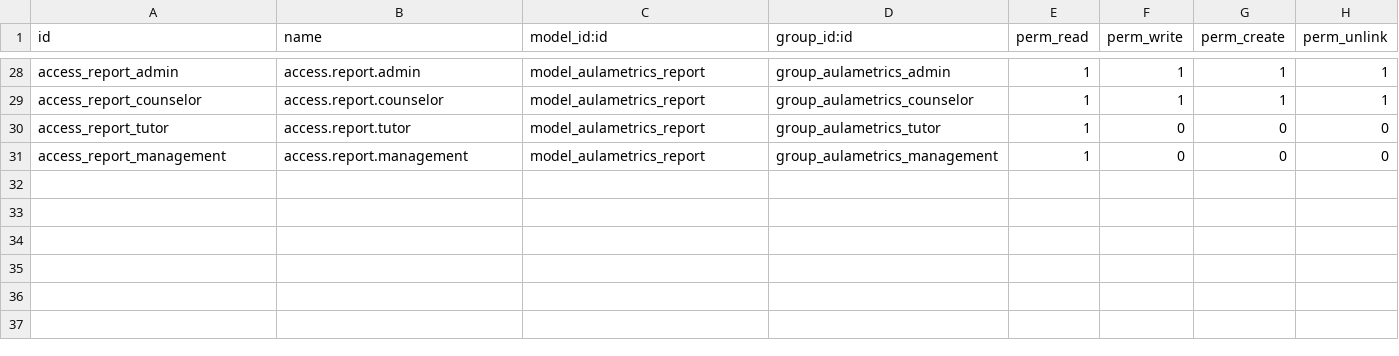
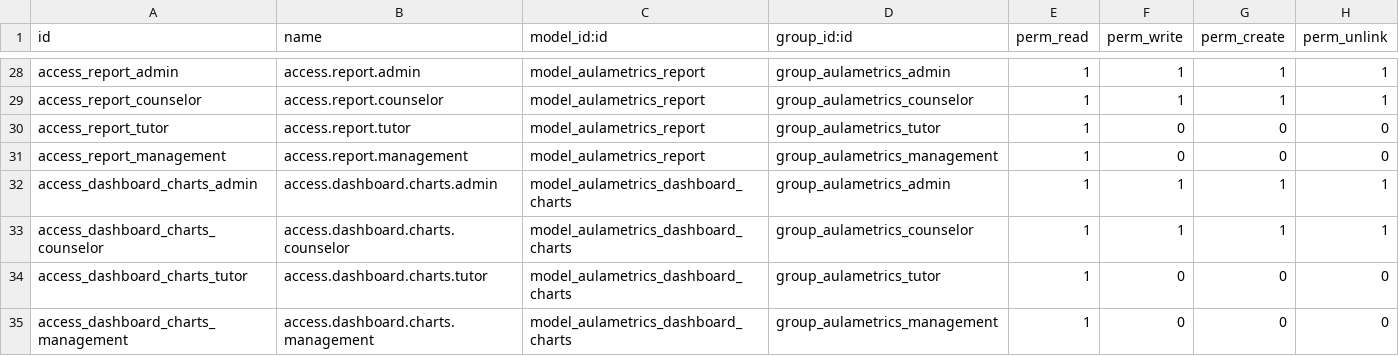
Before and after one commit to zamora16/aula_metrics, a CSV file: security/ir.model.access.csv, drawn as a sheet; only a part is shown, gaps mark what is left out; the diff names each change by its address in the sheet, - before the commit and + after, or states it on an @@ line.

Commit message:
Primera versión del dashboard interactivo para las evaluaciones. Gráficos creados con la librería python plotly.

```diff
--- a/security/ir.model.access.csv
+++ b/security/ir.model.access.csv
+row 32: access_dashboard_charts_admin | access.dashboard.charts.admin | model_aulametrics_dashboard_charts | group_aulametrics_admin | 1 | 1 | 1 | 1
+row 33: access_dashboard_charts_counselor | access.dashboard.charts.counselor | model_aulametrics_dashboard_charts | group_aulametrics_counselor | 1 | 1 | 1 | 1
+row 34: access_dashboard_charts_tutor | access.dashboard.charts.tutor | model_aulametrics_dashboard_charts | group_aulametrics_tutor | 1 | 0 | 0 | 0
+row 35: access_dashboard_charts_management | access.dashboard.charts.management | model_aulametrics_dashboard_charts | group_aulametrics_management | 1 | 0 | 0 | 0
```
Also changed, not shown: 5 other files.
